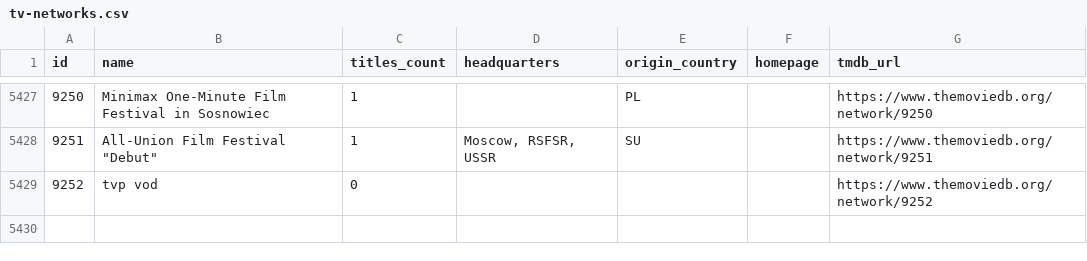
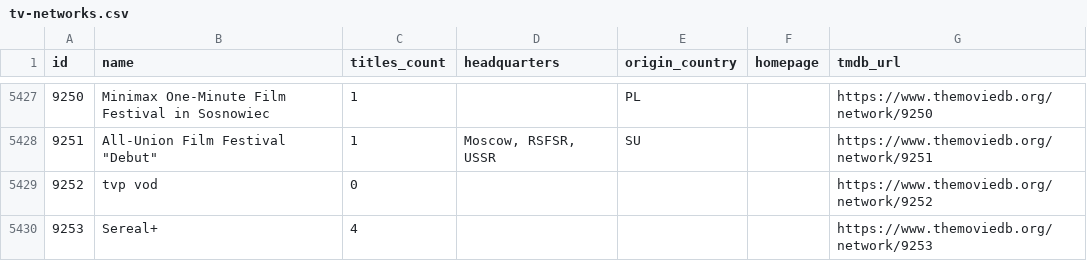
Before and after one commit to davecollections/tmdb-id-lookup, a CSV file: data/tv-networks.csv, drawn as a sheet; only a part is shown, gaps mark what is left out; the diff names each change by its address in the sheet, - before the commit and + after, or states it on an @@ line.

```diff
--- a/data/tv-networks.csv
+++ b/data/tv-networks.csv
+row 5430: 9253 | Sereal+ | 4 |  |  |  | https://www.themoviedb.org/network/9253
```
Also changed, not shown: 5 other files.
